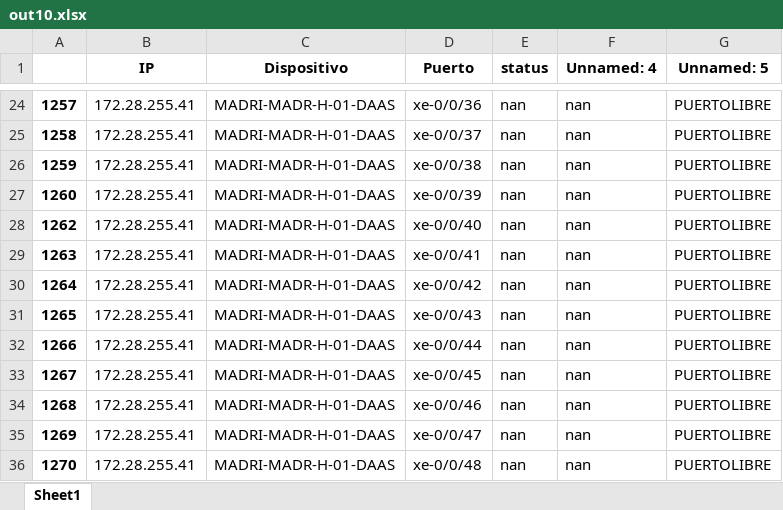
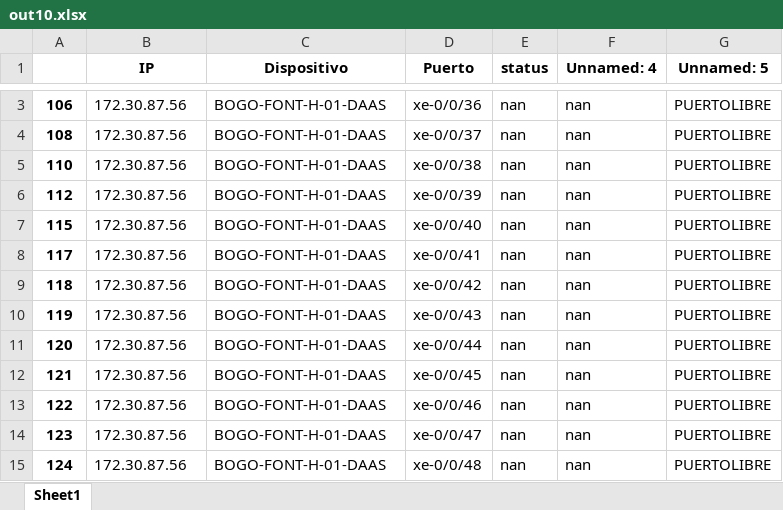
Before and after one commit to JuanH23/Automatizacion_Migracion, an Excel workbook: out10.xlsx, sheet Sheet1, drawn as a sheet; only a part is shown, gaps mark what is left out; values as stored, in another font and other column widths than the file's, no borders; addresses are those after the commit; the diff covers the shown part only; the diff names each change by its address in the sheet, - before the commit and + after, or states it on an @@ line.

```diff
--- a/out10.xlsx (sheet Sheet1)
+++ b/out10.xlsx (sheet Sheet1)
-A3: 1257
+A3: 106
-B3:B15 (IP): 172.28.255.41
+B3:B15 (IP): 172.30.87.56
-C3:C15 (Dispositivo): MADRI-MADR-H-01-DAAS
+C3:C15 (Dispositivo): BOGO-FONT-H-01-DAAS
-A4: 1258
+A4: 108
-A5: 1259
+A5: 110
-A6: 1260
+A6: 112
-A7: 1262
+A7: 115
-A8: 1263
+A8: 117
-A9: 1264
+A9: 118
-A10: 1265
+A10: 119
-A11: 1266
+A11: 120
-A12: 1267
+A12: 121
-A13: 1268
+A13: 122
-A14: 1269
+A14: 123
-A15: 1270
+A15: 124
```
Also changed, not shown: 21 removed rows and 4 edited cells elsewhere in this sheet, out11.xlsx, out8.xlsx, 1 other file.
